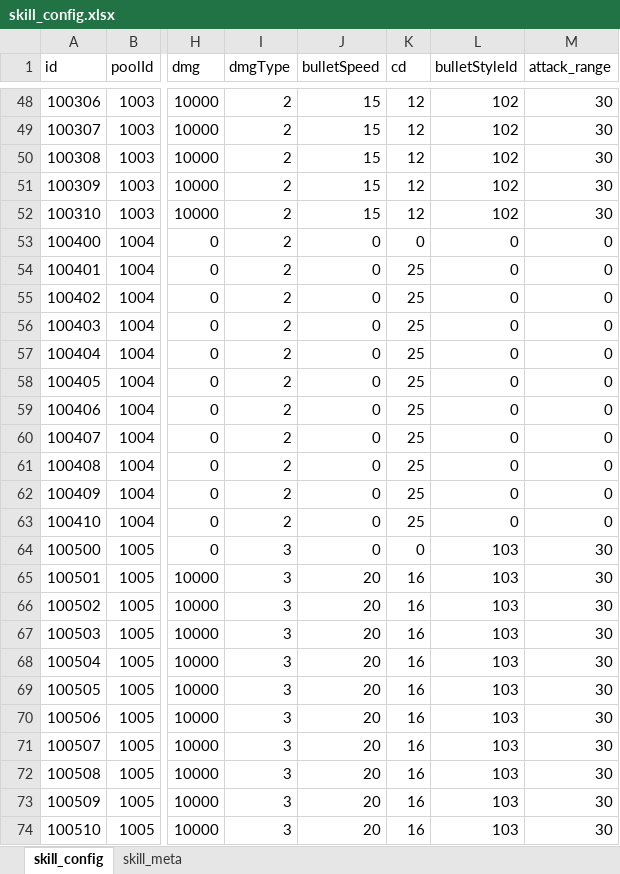
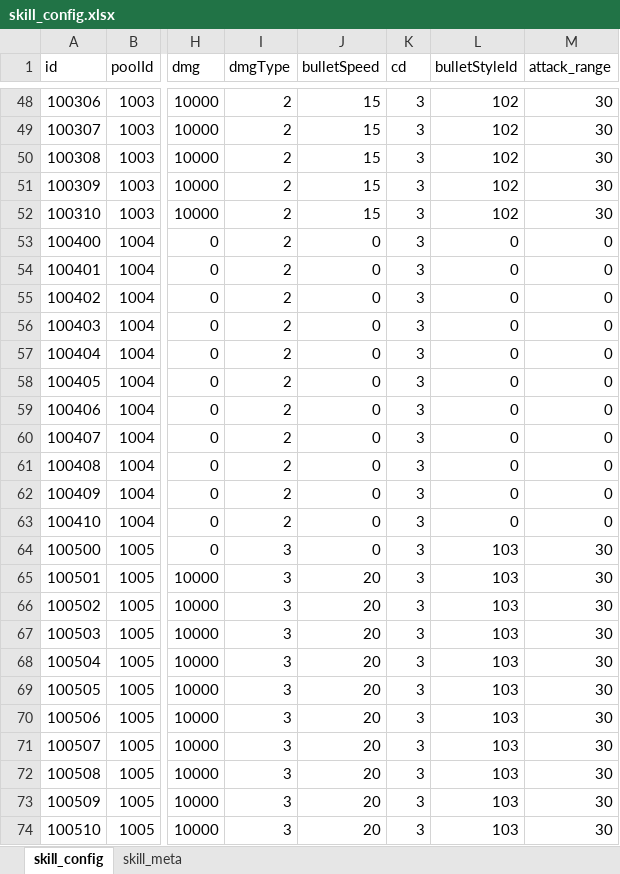
Before and after one commit to Tuusen/p1_client, an Excel workbook: Configs/skill_config.xlsx, sheet skill_config, drawn as a sheet; only a part is shown, gaps mark what is left out; values as stored, in another font and other column widths than the file's, no borders; the diff covers the shown part only; the diff names each change by its address in the sheet, - before the commit and + after, or states it on an @@ line.

```diff
--- a/Configs/skill_config.xlsx (sheet skill_config)
+++ b/Configs/skill_config.xlsx (sheet skill_config)
-K48:K52 (cd): 12
+K48:K52 (cd): 3
-K53 (cd): 0
+K53 (cd): 3
-K54:K63 (cd): 25
+K54:K63 (cd): 3
-K64 (cd): 0
+K64 (cd): 3
-K65:K74 (cd): 16
+K65:K74 (cd): 3
```
Also changed, not shown: 70 edited cells elsewhere in this sheet, Configs/buff_config.xlsx, Configs/bullet_event_config.xlsx, 24 other files.
